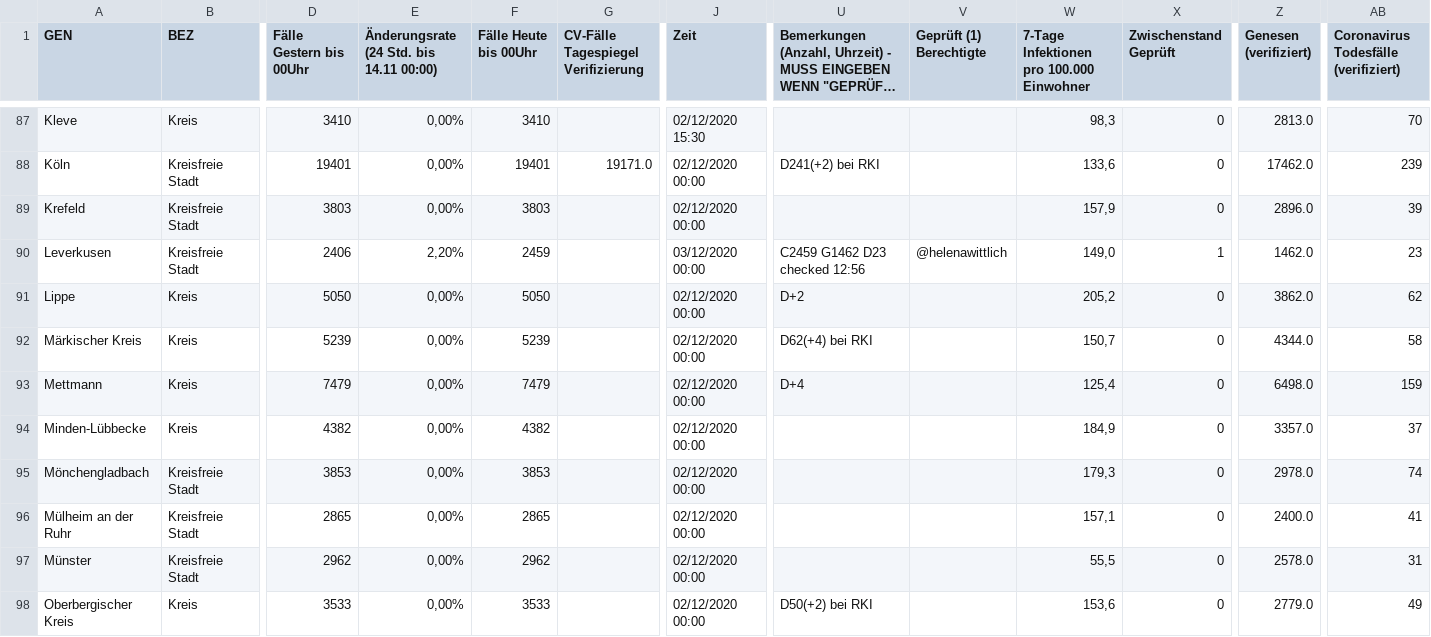
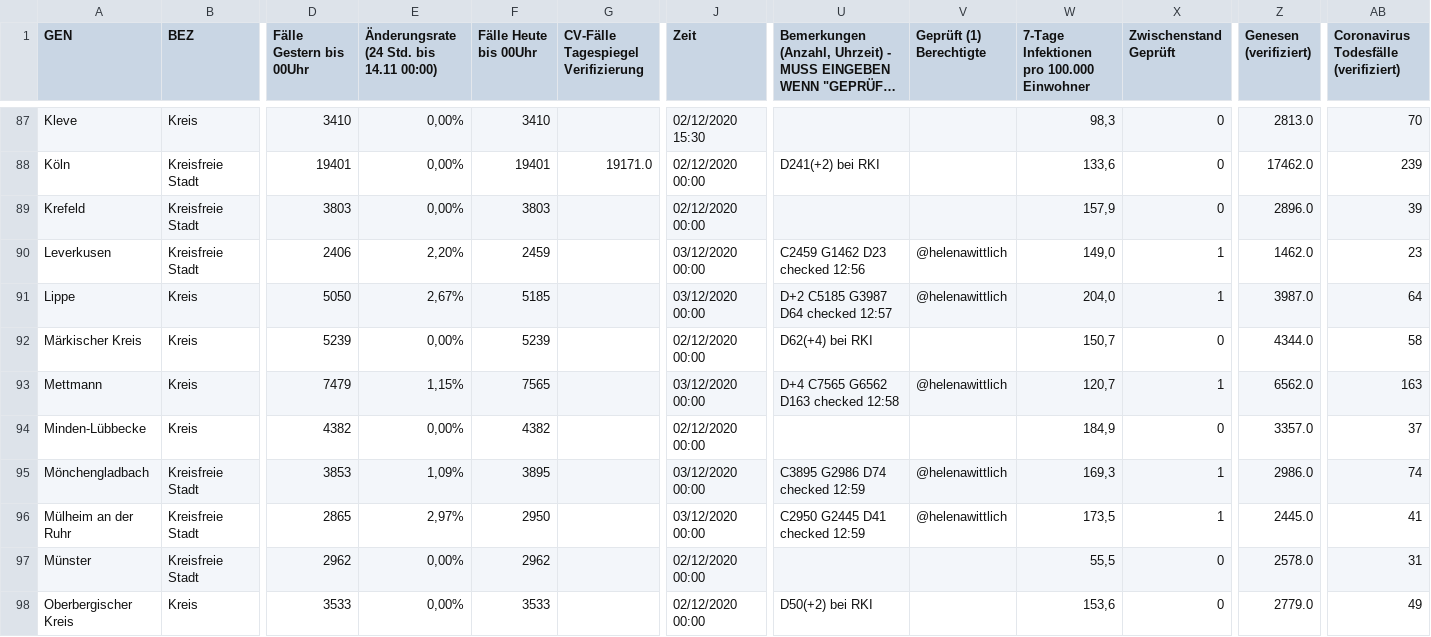
Before and after one commit to jalsti/cov19de, a CSV file: data/GermanyKreisebene_Risklayer_haupt-20201203_091100.csv, drawn as a sheet; only a part is shown, gaps mark what is left out; long unchanged cells end in …; the diff names each change by its address in the sheet, - before the commit and + after, or states it on an @@ line.

```diff
--- a/data/GermanyKreisebene_Risklayer_haupt-20201203_091100.csv
+++ b/data/GermanyKreisebene_Risklayer_haupt-20201203_091100.csv
-E91: 0,00%
+E91: 2,67%
-F91 (Fälle Heute bis 00Uhr): 5050
+F91 (Fälle Heute bis 00Uhr): 5185
-J91 (Zeit): 02/12/2020 00:00
+J91 (Zeit): 03/12/2020 00:00
-U91: D+2
+U91: D+2 C5185 G3987 D64 checked 12:57
-V91 (Geprüft (1) Berechtigte): (empty)
+V91 (Geprüft (1) Berechtigte): @helenawittlich
-W91: 205,2
+W91: 204,0
-X91 (Zwischenstand Geprüft): 0
+X91 (Zwischenstand Geprüft): 1
-Z91 (Genesen (verifiziert)): 3862.0
+Z91 (Genesen (verifiziert)): 3987.0
-AB91: 62
+AB91: 64
-E93: 0,00%
+E93: 1,15%
-F93 (Fälle Heute bis 00Uhr): 7479
+F93 (Fälle Heute bis 00Uhr): 7565
-J93 (Zeit): 02/12/2020 00:00
+J93 (Zeit): 03/12/2020 00:00
-U93: D+4
+U93: D+4 C7565 G6562 D163 checked 12:58
-V93 (Geprüft (1) Berechtigte): (empty)
+V93 (Geprüft (1) Berechtigte): @helenawittlich
-W93: 125,4
+W93: 120,7
-X93 (Zwischenstand Geprüft): 0
+X93 (Zwischenstand Geprüft): 1
-Z93 (Genesen (verifiziert)): 6498.0
+Z93 (Genesen (verifiziert)): 6562.0
-AB93: 159
+AB93: 163
-E95: 0,00%
+E95: 1,09%
-F95 (Fälle Heute bis 00Uhr): 3853
+F95 (Fälle Heute bis 00Uhr): 3895
-J95:J96 (Zeit): 02/12/2020 00:00
+J95:J96 (Zeit): 03/12/2020 00:00
-U95: (empty)
+U95: C3895 G2986 D74 checked 12:59
-V95:V96 (Geprüft (1) Berechtigte): (empty)
+V95:V96 (Geprüft (1) Berechtigte): @helenawittlich
-W95: 179,3
+W95: 169,3
-X95:X96 (Zwischenstand Geprüft): 0
+X95:X96 (Zwischenstand Geprüft): 1
-Z95 (Genesen (verifiziert)): 2978.0
+Z95 (Genesen (verifiziert)): 2986.0
-E96: 0,00%
+E96: 2,97%
-F96 (Fälle Heute bis 00Uhr): 2865
+F96 (Fälle Heute bis 00Uhr): 2950
-U96: (empty)
+U96: C2950 G2445 D41 checked 12:59
-W96: 157,1
+W96: 173,5
-Z96 (Genesen (verifiziert)): 2400.0
+Z96 (Genesen (verifiziert)): 2445.0
```
Also changed, not shown: data/GermanyKreisebene_Risklayer_haupt.csv.
